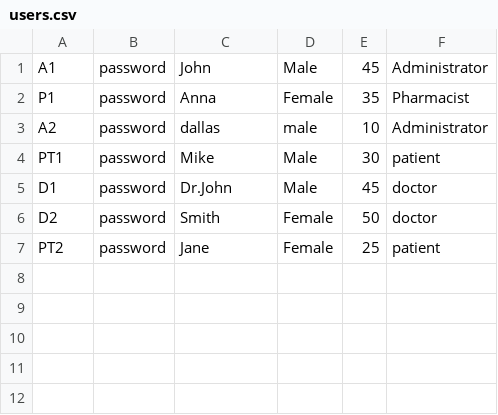
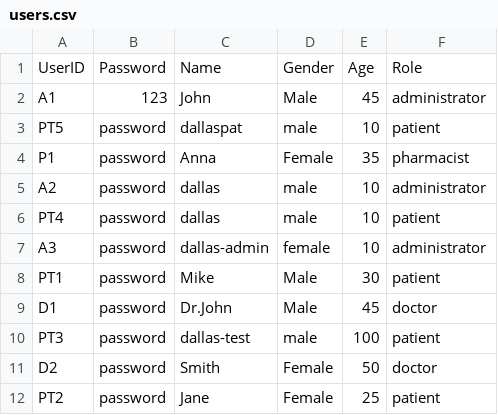
Before and after one commit to NguyenPhamMinhQuan/SC2002_HMS, a CSV file: data/users.csv, drawn as a sheet.

Commit message:
fix: cleaned up HMS and UserManagementSystem

```diff
--- a/data/users.csv
+++ b/data/users.csv
@@ -1,6 +1,11 @@
-A1,password,John,Male,45,Administrator
-P1,password,Anna,Female,35,Pharmacist
-A2,password,dallas,male,10,Administrator
+UserID,Password,Name,Gender,Age,Role
+A1,123,John,Male,45,administrator
+PT5,password,dallaspat,male,10,patient
+P1,password,Anna,Female,35,pharmacist
+A2,password,dallas,male,10,administrator
+PT4,password,dallas,male,10,patient
+A3,password,dallas-admin,female,10,administrator
 PT1,password,Mike,Male,30,patient
 D1,password,Dr.John,Male,45,doctor
+PT3,password,dallas-test,male,100,patient
 D2,password,Smith,Female,50,doctor
```
Also changed, not shown: 18 other files.
